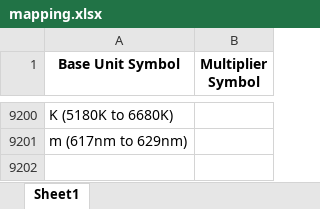
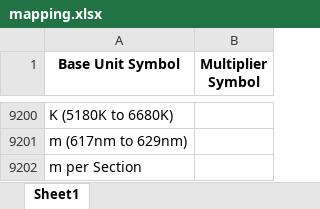
Before and after one commit to Hima9791/map, an Excel workbook: mapping.xlsx, sheet Sheet1, drawn as a sheet; only a part is shown, gaps mark what is left out; values as stored, in another font and other column widths than the file's, no borders; the diff names each change by its address in the sheet, - before the commit and + after, or states it on an @@ line.

Commit message:
Update mapping file via Streamlit app

```diff
--- a/mapping.xlsx (sheet Sheet1)
+++ b/mapping.xlsx (sheet Sheet1)
+row 9202: m per Section
```
